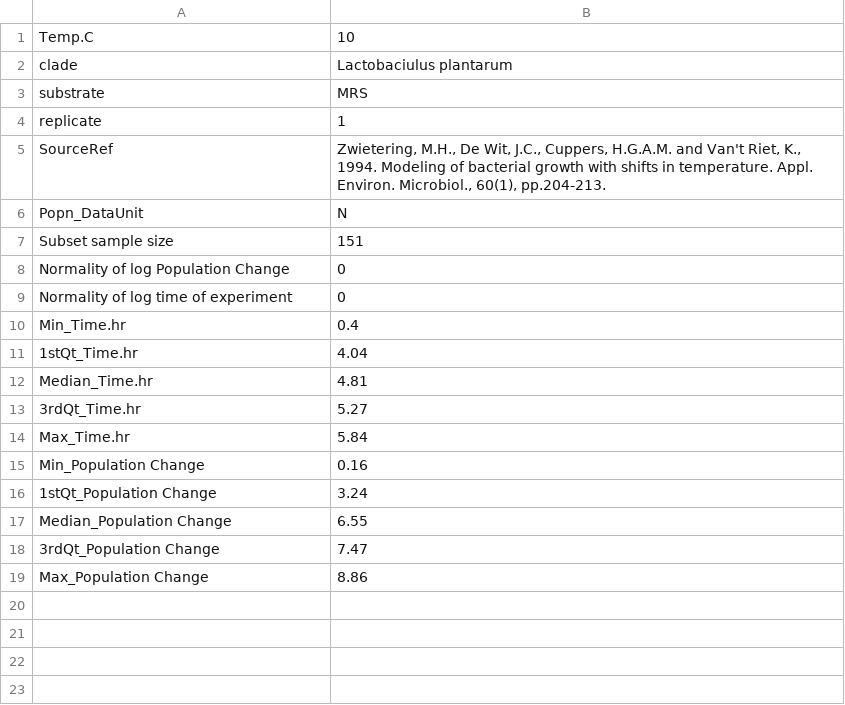
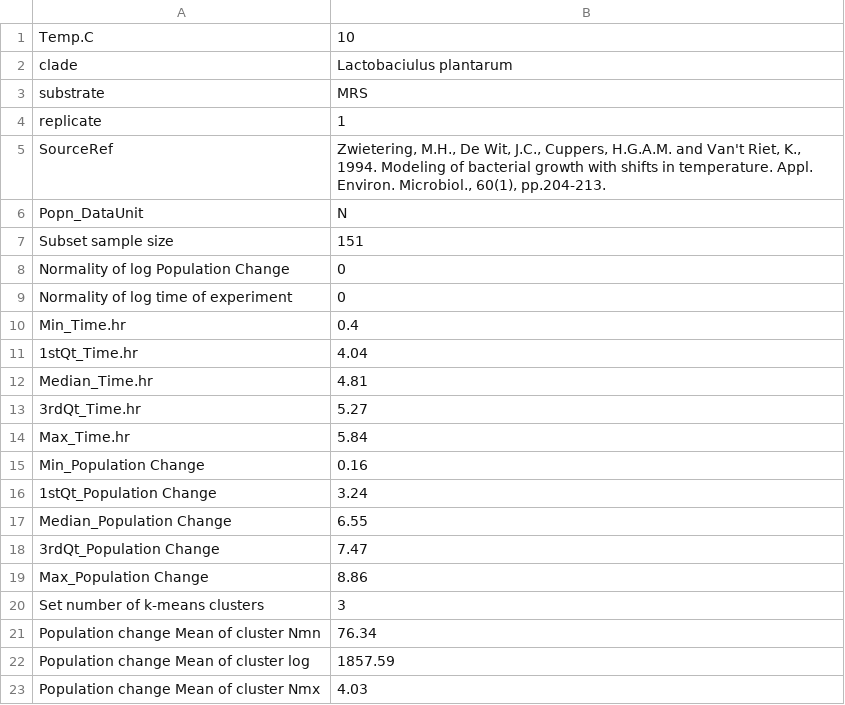
Before and after one commit to ph-u/CMEE_ph-u, a CSV file: MiniProject/data/Log_Metadata.csv, drawn as a sheet; the diff names each change by its address in the sheet, - before the commit and + after, or states it on an @@ line.

```diff
--- a/MiniProject/data/Log_Metadata.csv
+++ b/MiniProject/data/Log_Metadata.csv
+row 20: Set number of k-means clusters | 3
+row 21: Population change Mean of cluster Nmn | 76.34
+row 22: Population change Mean of cluster log | 1857.59
+row 23: Population change Mean of cluster Nmx | 4.03
```
Also changed, not shown: MiniProject/data/Log_data.csv, 4 other files.
